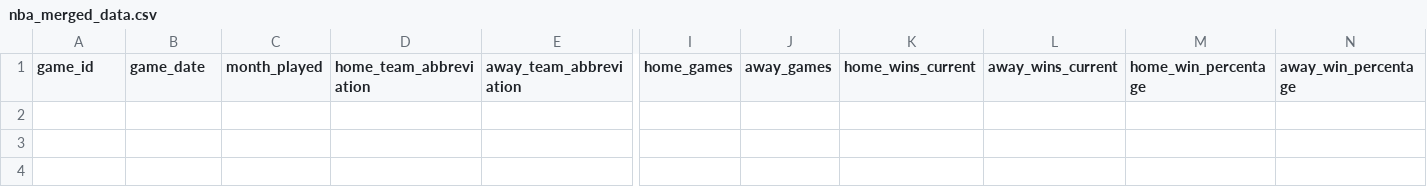
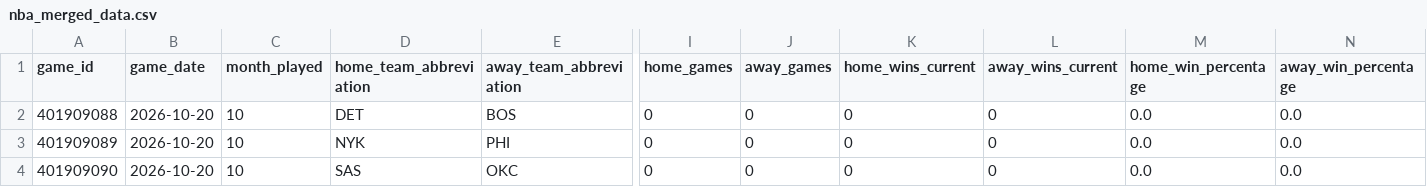
Before and after one commit to vladk-III/NBA, a CSV file: data/nba_merged_data.csv, drawn as a sheet; only a part is shown, gaps mark what is left out; rows hold the shown columns only; the diff names each change by its address in the sheet, - before the commit and + after, or states it on an @@ line.

```diff
--- a/data/nba_merged_data.csv
+++ b/data/nba_merged_data.csv
+row 2: 401909088 | 2026-10-20 | 10 | DET | BOS | 0 | 0 | 0 | 0 | 0.0 | 0.0
+row 3: 401909089 | 2026-10-20 | 10 | NYK | PHI | 0 | 0 | 0 | 0 | 0.0 | 0.0
+row 4: 401909090 | 2026-10-20 | 10 | SAS | OKC | 0 | 0 | 0 | 0 | 0.0 | 0.0
```
Also changed, not shown: data/games.csv, data/historical_nba_cumulative_stats.csv.
